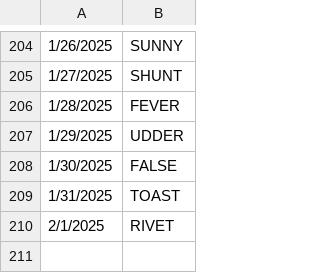
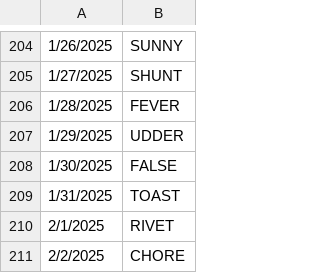
Before and after one commit to deda-72/WORDLE-archive, a CSV file: wordle_archive.csv, drawn as a sheet; only a part is shown, gaps mark what is left out.

Commit message:
Update wordle_archive.csv

```diff
--- a/wordle_archive.csv
+++ b/wordle_archive.csv
@@ -210 +210,2 @@
 2/1/2025,RIVET
+2/2/2025,CHORE
```
